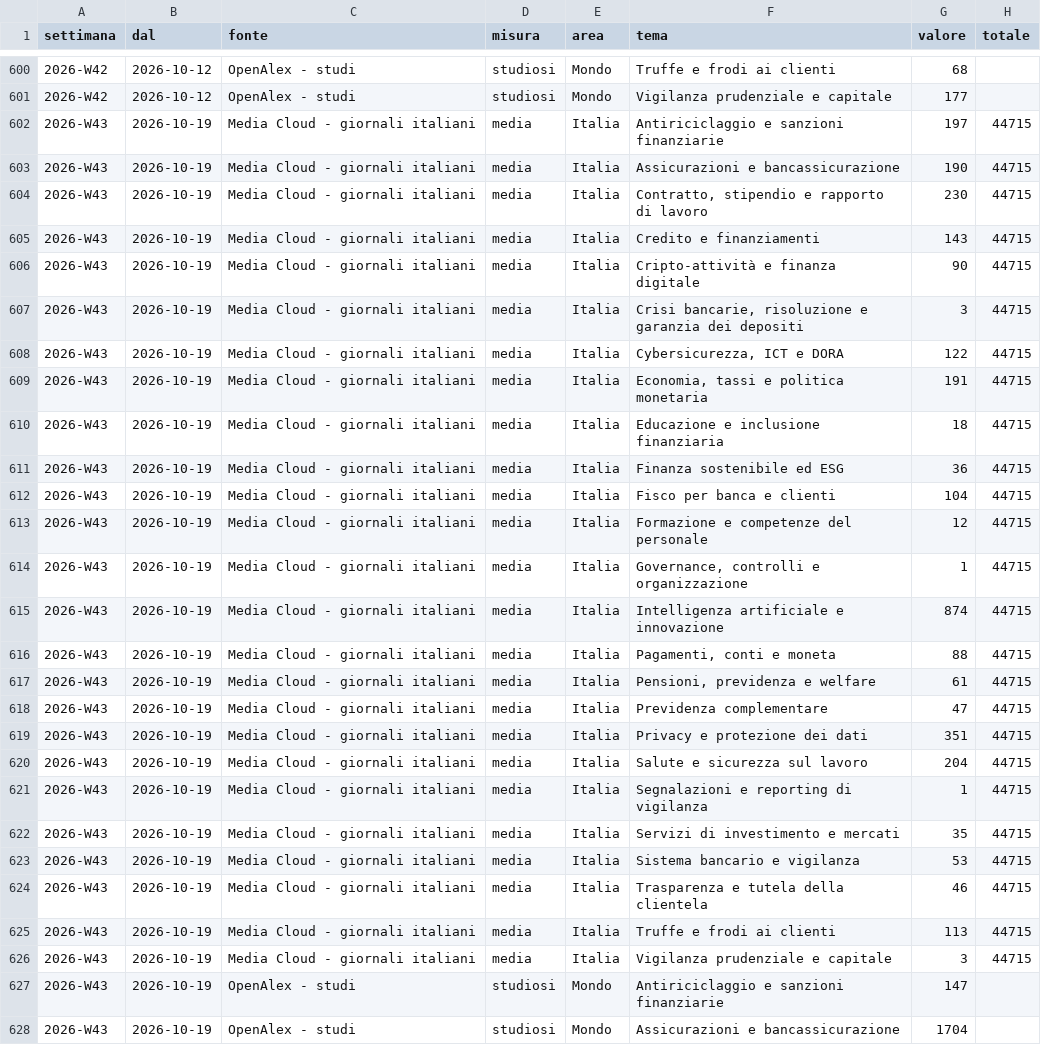
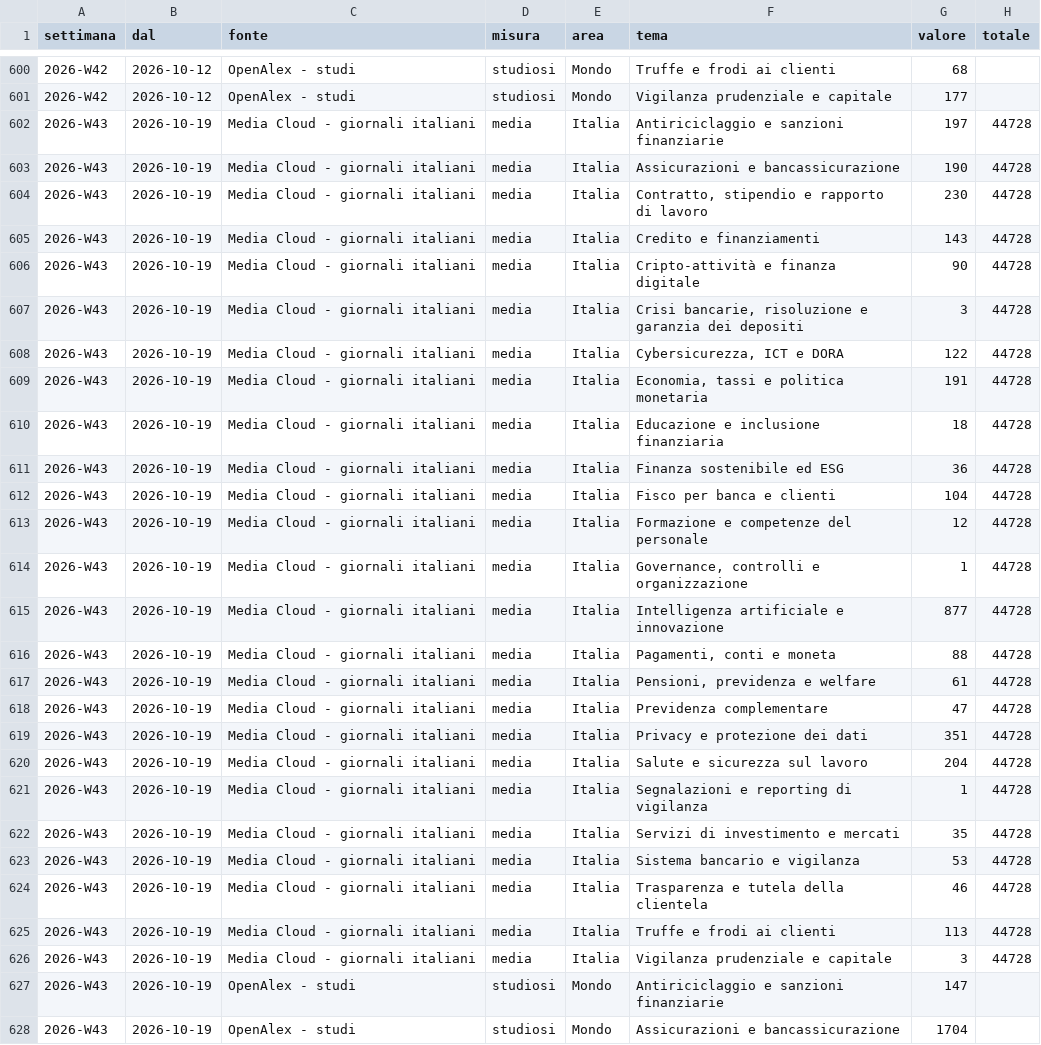
Before and after one commit to nicotena37/vp-alert-feed, a CSV file: archivio/conteggi.csv, drawn as a sheet; only a part is shown, gaps mark what is left out; the diff covers the shown part only.

```diff
--- a/archivio/conteggi.csv
+++ b/archivio/conteggi.csv
@@ -601,27 +601,27 @@ settimana,dal,fonte,misura,area,tema,valore,totale
 2026-W42,2026-10-12,OpenAlex - studi,studiosi,Mondo,Vigilanza prudenziale e capitale,177,
-2026-W43,2026-10-19,Media Cloud - giornali italiani,media,Italia,Antiriciclaggio e sanzioni finanziarie,197,44715
-2026-W43,2026-10-19,Media Cloud - giornali italiani,media,Italia,Assicurazioni e bancassicurazione,190,44715
-2026-W43,2026-10-19,Media Cloud - giornali italiani,media,Italia,"Contratto, stipendio e rapporto di lavoro",230,44715
-2026-W43,2026-10-19,Media Cloud - giornali italiani,media,Italia,Credito e finanziamenti,143,44715
-2026-W43,2026-10-19,Media Cloud - giornali italiani,media,Italia,Cripto-attività e finanza digitale,90,44715
-2026-W43,2026-10-19,Media Cloud - giornali italiani,media,Italia,"Crisi bancarie, risoluzione e garanzia dei depositi",3,44715
-2026-W43,2026-10-19,Media Cloud - giornali italiani,media,Italia,"Cybersicurezza, ICT e DORA",122,44715
-2026-W43,2026-10-19,Media Cloud - giornali italiani,media,Italia,"Economia, tassi e politica monetaria",191,44715
-2026-W43,2026-10-19,Media Cloud - giornali italiani,media,Italia,Educazione e inclusione finanziaria,18,44715
-2026-W43,2026-10-19,Media Cloud - giornali italiani,media,Italia,Finanza sostenibile ed ESG,36,44715
-2026-W43,2026-10-19,Media Cloud - giornali italiani,media,Italia,Fisco per banca e clienti,104,44715
-2026-W43,2026-10-19,Media Cloud - giornali italiani,media,Italia,Formazione e competenze del personale,12,44715
-2026-W43,2026-10-19,Media Cloud - giornali italiani,media,Italia,"Governance, controlli e organizzazione",1,44715
-2026-W43,2026-10-19,Media Cloud - giornali italiani,media,Italia,Intelligenza artificiale e innovazione,874,44715
-2026-W43,2026-10-19,Media Cloud - giornali italiani,media,Italia,"Pagamenti, conti e moneta",88,44715
-2026-W43,2026-10-19,Media Cloud - giornali italiani,media,Italia,"Pensioni, previdenza e welfare",61,44715
-2026-W43,2026-10-19,Media Cloud - giornali italiani,media,Italia,Previdenza complementare,47,44715
-2026-W43,2026-10-19,Media Cloud - giornali italiani,media,Italia,Privacy e protezione dei dati,351,44715
-2026-W43,2026-10-19,Media Cloud - giornali italiani,media,Italia,Salute e sicurezza sul lavoro,204,44715
-2026-W43,2026-10-19,Media Cloud - giornali italiani,media,Italia,Segnalazioni e reporting di vigilanza,1,44715
-2026-W43,2026-10-19,Media Cloud - giornali italiani,media,Italia,Servizi di investimento e mercati,35,44715
-2026-W43,2026-10-19,Media Cloud - giornali italiani,media,Italia,Sistema bancario e vigilanza,53,44715
-2026-W43,2026-10-19,Media Cloud - giornali italiani,media,Italia,Trasparenza e tutela della clientela,46,44715
-2026-W43,2026-10-19,Media Cloud - giornali italiani,media,Italia,Truffe e frodi ai clienti,113,44715
-2026-W43,2026-10-19,Media Cloud - giornali italiani,media,Italia,Vigilanza prudenziale e capitale,3,44715
+2026-W43,2026-10-19,Media Cloud - giornali italiani,media,Italia,Antiriciclaggio e sanzioni finanziarie,197,44728
+2026-W43,2026-10-19,Media Cloud - giornali italiani,media,Italia,Assicurazioni e bancassicurazione,190,44728
+2026-W43,2026-10-19,Media Cloud - giornali italiani,media,Italia,"Contratto, stipendio e rapporto di lavoro",230,44728
+2026-W43,2026-10-19,Media Cloud - giornali italiani,media,Italia,Credito e finanziamenti,143,44728
+2026-W43,2026-10-19,Media Cloud - giornali italiani,media,Italia,Cripto-attività e finanza digitale,90,44728
+2026-W43,2026-10-19,Media Cloud - giornali italiani,media,Italia,"Crisi bancarie, risoluzione e garanzia dei depositi",3,44728
+2026-W43,2026-10-19,Media Cloud - giornali italiani,media,Italia,"Cybersicurezza, ICT e DORA",122,44728
+2026-W43,2026-10-19,Media Cloud - giornali italiani,media,Italia,"Economia, tassi e politica monetaria",191,44728
+2026-W43,2026-10-19,Media Cloud - giornali italiani,media,Italia,Educazione e inclusione finanziaria,18,44728
+2026-W43,2026-10-19,Media Cloud - giornali italiani,media,Italia,Finanza sostenibile ed ESG,36,44728
+2026-W43,2026-10-19,Media Cloud - giornali italiani,media,Italia,Fisco per banca e clienti,104,44728
+2026-W43,2026-10-19,Media Cloud - giornali italiani,media,Italia,Formazione e competenze del personale,12,44728
+2026-W43,2026-10-19,Media Cloud - giornali italiani,media,Italia,"Governance, controlli e organizzazione",1,44728
+2026-W43,2026-10-19,Media Cloud - giornali italiani,media,Italia,Intelligenza artificiale e innovazione,877,44728
+2026-W43,2026-10-19,Media Cloud - giornali italiani,media,Italia,"Pagamenti, conti e moneta",88,44728
+2026-W43,2026-10-19,Media Cloud - giornali italiani,media,Italia,"Pensioni, previdenza e welfare",61,44728
+2026-W43,2026-10-19,Media Cloud - giornali italiani,media,Italia,Previdenza complementare,47,44728
+2026-W43,2026-10-19,Media Cloud - giornali italiani,media,Italia,Privacy e protezione dei dati,351,44728
+2026-W43,2026-10-19,Media Cloud - giornali italiani,media,Italia,Salute e sicurezza sul lavoro,204,44728
+2026-W43,2026-10-19,Media Cloud - giornali italiani,media,Italia,Segnalazioni e reporting di vigilanza,1,44728
+2026-W43,2026-10-19,Media Cloud - giornali italiani,media,Italia,Servizi di investimento e mercati,35,44728
+2026-W43,2026-10-19,Media Cloud - giornali italiani,media,Italia,Sistema bancario e vigilanza,53,44728
+2026-W43,2026-10-19,Media Cloud - giornali italiani,media,Italia,Trasparenza e tutela della clientela,46,44728
+2026-W43,2026-10-19,Media Cloud - giornali italiani,media,Italia,Truffe e frodi ai clienti,113,44728
+2026-W43,2026-10-19,Media Cloud - giornali italiani,media,Italia,Vigilanza prudenziale e capitale,3,44728
 2026-W43,2026-10-19,OpenAlex - studi,studiosi,Mondo,Antiriciclaggio e sanzioni finanziarie,147,
```
Also changed, not shown: 46 edited cells elsewhere in this file, archivio/indice_temi.csv, archivio/settimanale.csv, 9 other files.
